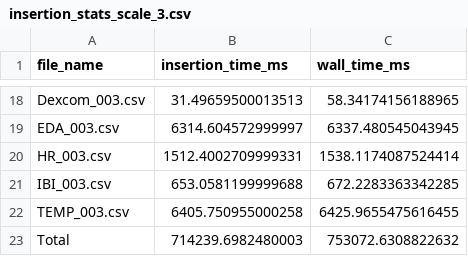
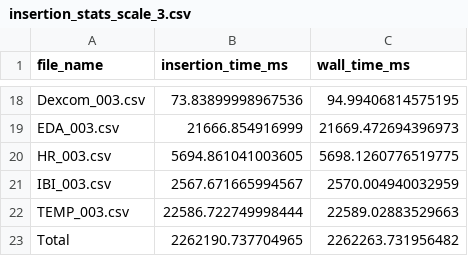
Before and after one commit to stef4k/timeseriesDB-sensor-data-application, a CSV file: glycemic-benchmark/results/TimescaleDB/insertion_stats_scale_3.csv, drawn as a sheet; only a part is shown, gaps mark what is left out; the diff covers the shown part only; the diff names each change by its address in the sheet, - before the commit and + after, or states it on an @@ line.

```diff
--- a/glycemic-benchmark/results/TimescaleDB/insertion_stats_scale_3.csv
+++ b/glycemic-benchmark/results/TimescaleDB/insertion_stats_scale_3.csv
-B18 (insertion_time_ms): 31.49659500013513
+B18 (insertion_time_ms): 73.83899998967536
-C18 (wall_time_ms): 58.34174156188965
+C18 (wall_time_ms): 94.99406814575195
-B19 (insertion_time_ms): 6314.604572999997
+B19 (insertion_time_ms): 21666.854916999
-C19 (wall_time_ms): 6337.480545043945
+C19 (wall_time_ms): 21669.472694396973
-B20 (insertion_time_ms): 1512.4002709999331
+B20 (insertion_time_ms): 5694.861041003605
-C20 (wall_time_ms): 1538.1174087524414
+C20 (wall_time_ms): 5698.1260776519775
-B21 (insertion_time_ms): 653.0581199999688
+B21 (insertion_time_ms): 2567.671665994567
-C21 (wall_time_ms): 672.2283363342285
+C21 (wall_time_ms): 2570.004940032959
-B22 (insertion_time_ms): 6405.750955000258
+B22 (insertion_time_ms): 22586.722749998444
-C22 (wall_time_ms): 6425.9655475616455
+C22 (wall_time_ms): 22589.02883529663
-B23 (insertion_time_ms): 714239.6982480003
+B23 (insertion_time_ms): 2262190.737704965
-C23 (wall_time_ms): 753072.6308822632
+C23 (wall_time_ms): 2262263.731956482
```
Also changed, not shown: 32 edited cells elsewhere in this file, glycemic-benchmark/results/TimescaleDB/compression_stats_size_scale_2.csv, glycemic-benchmark/results/TimescaleDB/insertion_stats_scale_2.csv, 9 other files.
